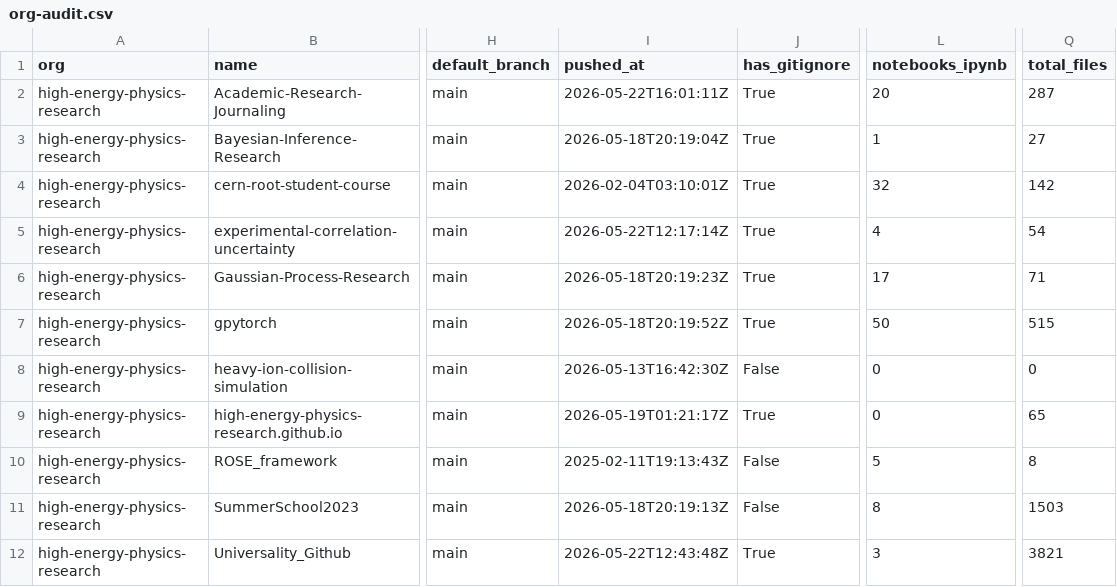
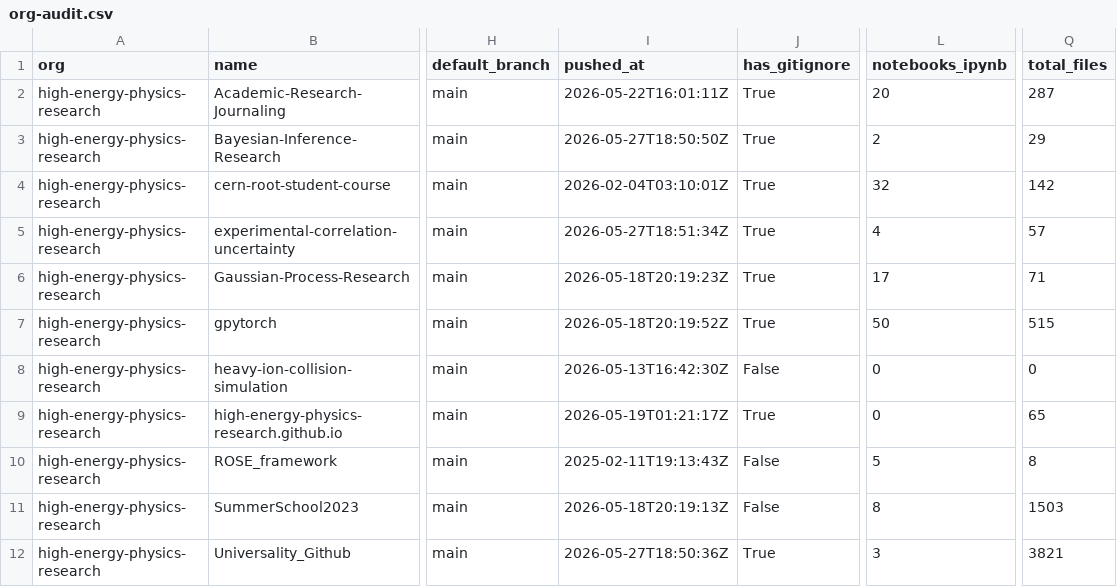
Before and after one commit to naavilam/naavilam.github.io, a CSV file: high-energy/org-audit.csv, drawn as a sheet; only a part is shown, gaps mark what is left out; the diff names each change by its address in the sheet, - before the commit and + after, or states it on an @@ line.

```diff
--- a/high-energy/org-audit.csv
+++ b/high-energy/org-audit.csv
-I3 (pushed_at): 2026-05-18T20:19:04Z
+I3 (pushed_at): 2026-05-27T18:50:50Z
-L3 (notebooks_ipynb): 1
+L3 (notebooks_ipynb): 2
-Q3 (total_files): 27
+Q3 (total_files): 29
-I5 (pushed_at): 2026-05-22T12:17:14Z
+I5 (pushed_at): 2026-05-27T18:51:34Z
-Q5 (total_files): 54
+Q5 (total_files): 57
-I12 (pushed_at): 2026-05-22T12:43:48Z
+I12 (pushed_at): 2026-05-27T18:50:36Z
```
Also changed, not shown: org-audit.ALL.csv, 9 other files.
